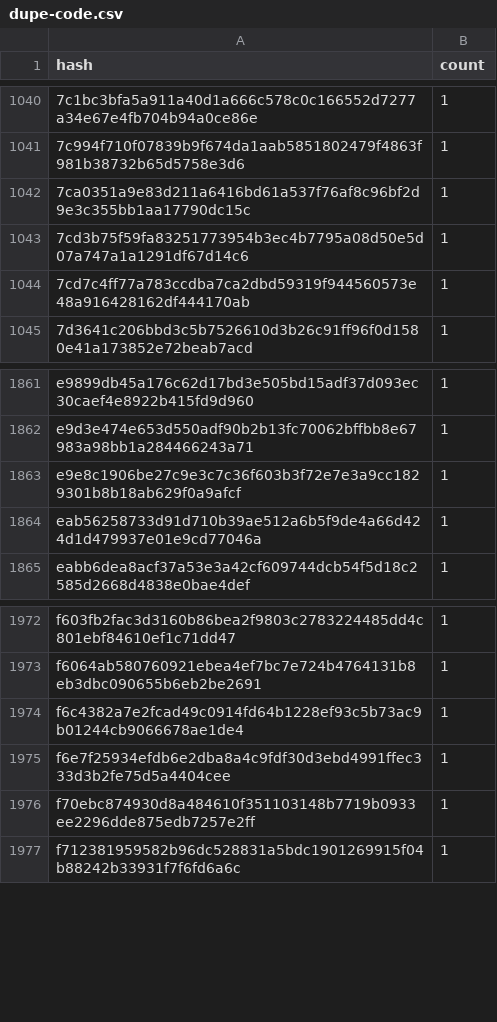
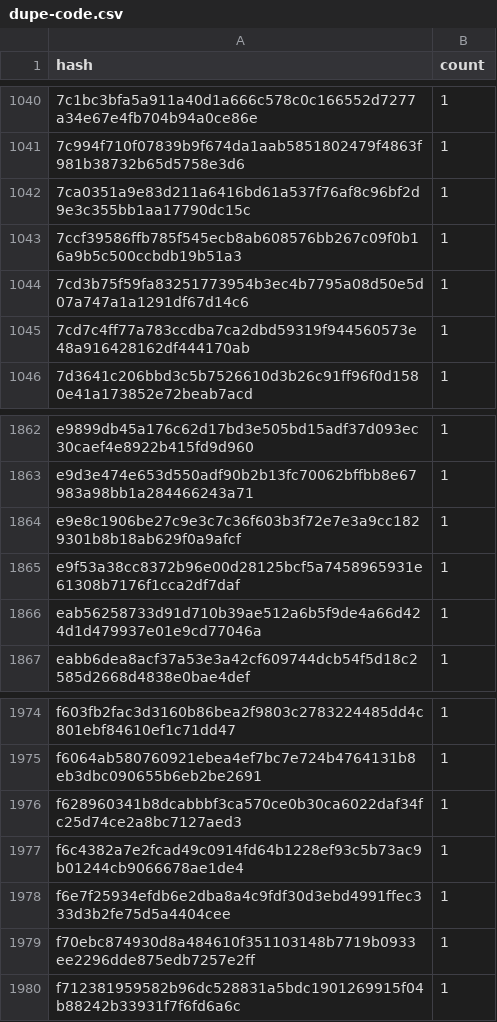
Before and after one commit to stellar-experimental/contract-wasms, a CSV file: analysis/dupe-code.csv, drawn as a sheet; only a part is shown, gaps mark what is left out; the diff names each change by its address in the sheet, - before the commit and + after, or states it on an @@ line.

```diff
--- a/analysis/dupe-code.csv
+++ b/analysis/dupe-code.csv
+row 1043: 7ccf39586ffb785f545ecb8ab608576bb267c09f0b16a9b5c500ccbdb19b51a3 | 1
+row 1865: e9f53a38cc8372b96e00d28125bcf5a7458965931e61308b7176f1cca2df7daf | 1
+row 1976: f628960341b8dcabbbf3ca570ce0b30ca6022daf34fc25d74ce2a8bc7127aed3 | 1
```
Also changed, not shown: analysis/dupe-sections.csv, analysis/dupe-specs.csv, 27 other files.
